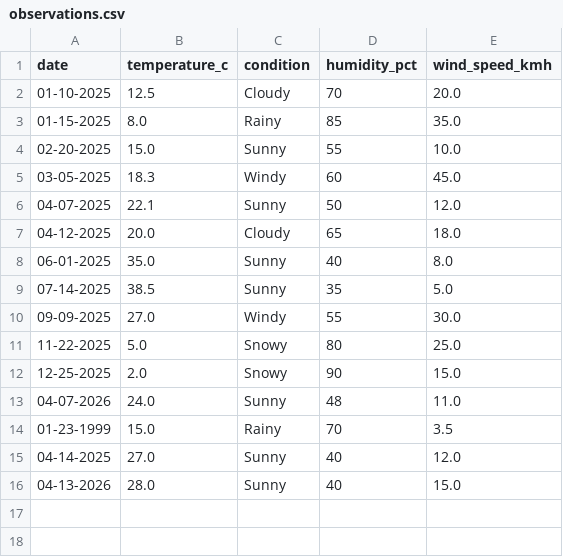
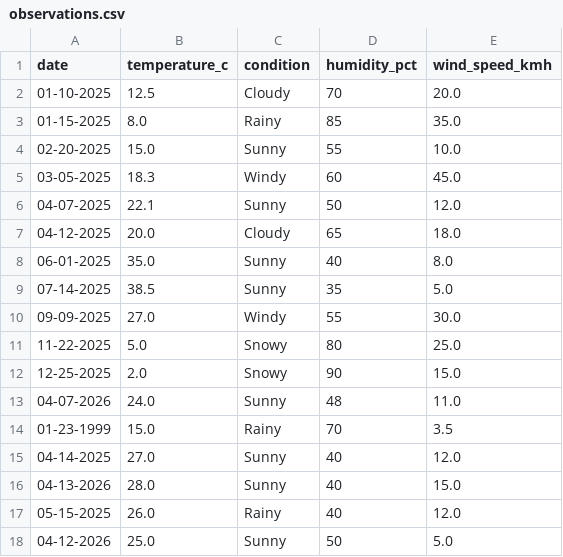
Before and after one commit to zalmutawa/weather-tracker, a CSV file: observations.csv, drawn as a sheet; the diff names each change by its address in the sheet, - before the commit and + after, or states it on an @@ line.

```diff
--- a/observations.csv
+++ b/observations.csv
+row 17: 05-15-2025 | 26.0 | Rainy | 40 | 12.0
+row 18: 04-12-2026 | 25.0 | Sunny | 50 | 5.0
```
Also changed, not shown: notebooks/observations.csv, 5 other files.
